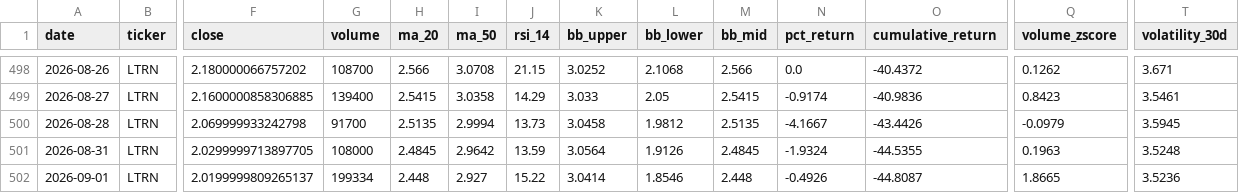
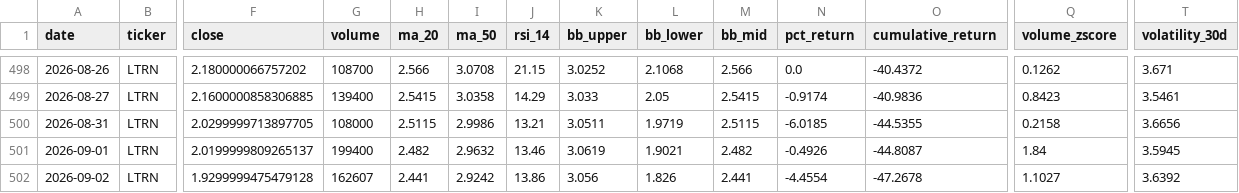
Before and after one commit to averma-ltrn/ltrn-stock-analyzer, a CSV file: data/processed/ltrn_indicators.csv, drawn as a sheet; only a part is shown, gaps mark what is left out; removed rows and columns are numbered as before the commit, all else as after; rows hold the shown columns only; the diff names each change by its address in the sheet, - before the commit and + after, or states it on an @@ line.

```diff
--- a/data/processed/ltrn_indicators.csv
+++ b/data/processed/ltrn_indicators.csv
-row 500: 2026-08-28 | LTRN | 2.069999933242798 | 91700 | 2.5135 | 2.9994 | 13.73 | 3.0458 | 1.9812 | 2.5135 | -4.1667 | -43.4426 | -0.0979 | 3.5945
-H500 (ma_20): 2.4845
+H500 (ma_20): 2.5115
-I500 (ma_50): 2.9642
+I500 (ma_50): 2.9986
-J500 (rsi_14): 13.59
+J500 (rsi_14): 13.21
-K500 (bb_upper): 3.0564
+K500 (bb_upper): 3.0511
-L500 (bb_lower): 1.9126
+L500 (bb_lower): 1.9719
-M500 (bb_mid): 2.4845
+M500 (bb_mid): 2.5115
-N500 (pct_return): -1.9324
+N500 (pct_return): -6.0185
-Q500 (volume_zscore): 0.1963
+Q500 (volume_zscore): 0.2158
-T500 (volatility_30d): 3.5248
+T500 (volatility_30d): 3.6656
-G501 (volume): 199334
+G501 (volume): 199400
-H501 (ma_20): 2.448
+H501 (ma_20): 2.482
-I501 (ma_50): 2.927
+I501 (ma_50): 2.9632
-J501 (rsi_14): 15.22
+J501 (rsi_14): 13.46
-K501 (bb_upper): 3.0414
+K501 (bb_upper): 3.0619
-L501 (bb_lower): 1.8546
+L501 (bb_lower): 1.9021
-M501 (bb_mid): 2.448
+M501 (bb_mid): 2.482
-Q501 (volume_zscore): 1.8665
+Q501 (volume_zscore): 1.84
-T501 (volatility_30d): 3.5236
+T501 (volatility_30d): 3.5945
+row 502: 2026-09-02 | LTRN | 1.9299999475479128 | 162607 | 2.441 | 2.9242 | 13.86 | 3.056 | 1.826 | 2.441 | -4.4554 | -47.2678 | 1.1027 | 3.6392
```
Also changed, not shown: data/raw/ltrn_fundamentals_raw.csv, data/raw/ltrn_prices_raw.csv, 1 other file.
